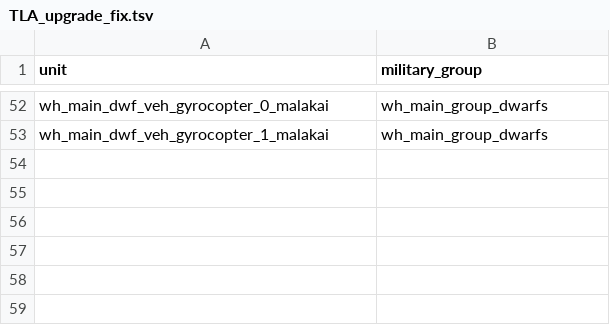
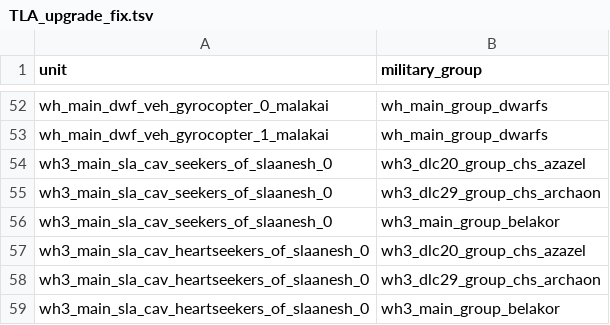
Before and after one commit to zverofaust/WarbandUpgradeExpanded, a TSV file: db/units_to_groupings_military_permissions_tables/TLA_upgrade_fix.tsv, drawn as a sheet; only a part is shown, gaps mark what is left out.

Commit message:
Test Slaanesh Champions ungated upgrade and seeker cavalry WoC permissions

```diff
--- a/db/units_to_groupings_military_permissions_tables/TLA_upgrade_fix.tsv
+++ b/db/units_to_groupings_military_permissions_tables/TLA_upgrade_fix.tsv
@@ -53 +53,7 @@ wh_main_dwf_veh_gyrocopter_0_malakai	wh_main_group_dwarfs
 wh_main_dwf_veh_gyrocopter_1_malakai	wh_main_group_dwarfs
+wh3_main_sla_cav_seekers_of_slaanesh_0	wh3_dlc20_group_chs_azazel
+wh3_main_sla_cav_seekers_of_slaanesh_0	wh3_dlc29_group_chs_archaon
+wh3_main_sla_cav_seekers_of_slaanesh_0	wh3_main_group_belakor
+wh3_main_sla_cav_heartseekers_of_slaanesh_0	wh3_dlc20_group_chs_azazel
+wh3_main_sla_cav_heartseekers_of_slaanesh_0	wh3_dlc29_group_chs_archaon
+wh3_main_sla_cav_heartseekers_of_slaanesh_0	wh3_main_group_belakor
```
